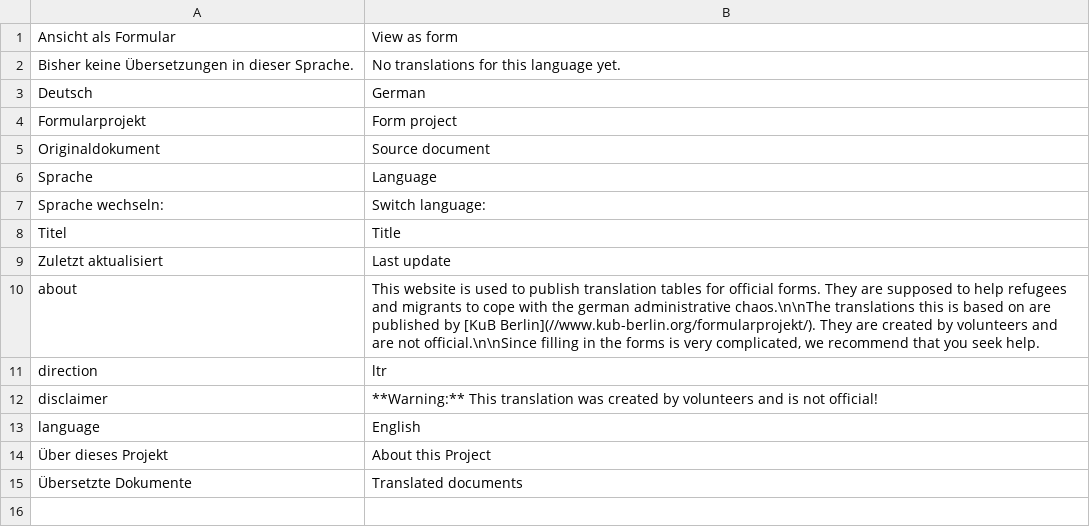
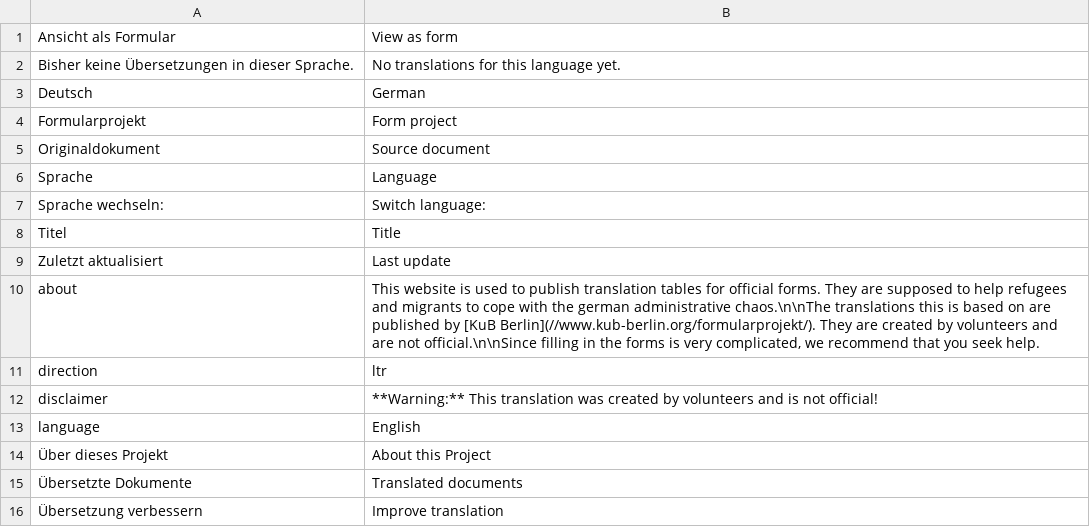
Before and after one commit to kub-berlin/formularprojekt, a CSV file: data/meta/en.csv, drawn as a sheet.

```diff
--- a/data/meta/en.csv
+++ b/data/meta/en.csv
@@ -15 +15,2 @@
 "Übersetzte Dokumente","Translated documents"
+"Übersetzung verbessern","Improve translation"
```
Also changed, not shown: data/meta/de.csv, 2 other files.
